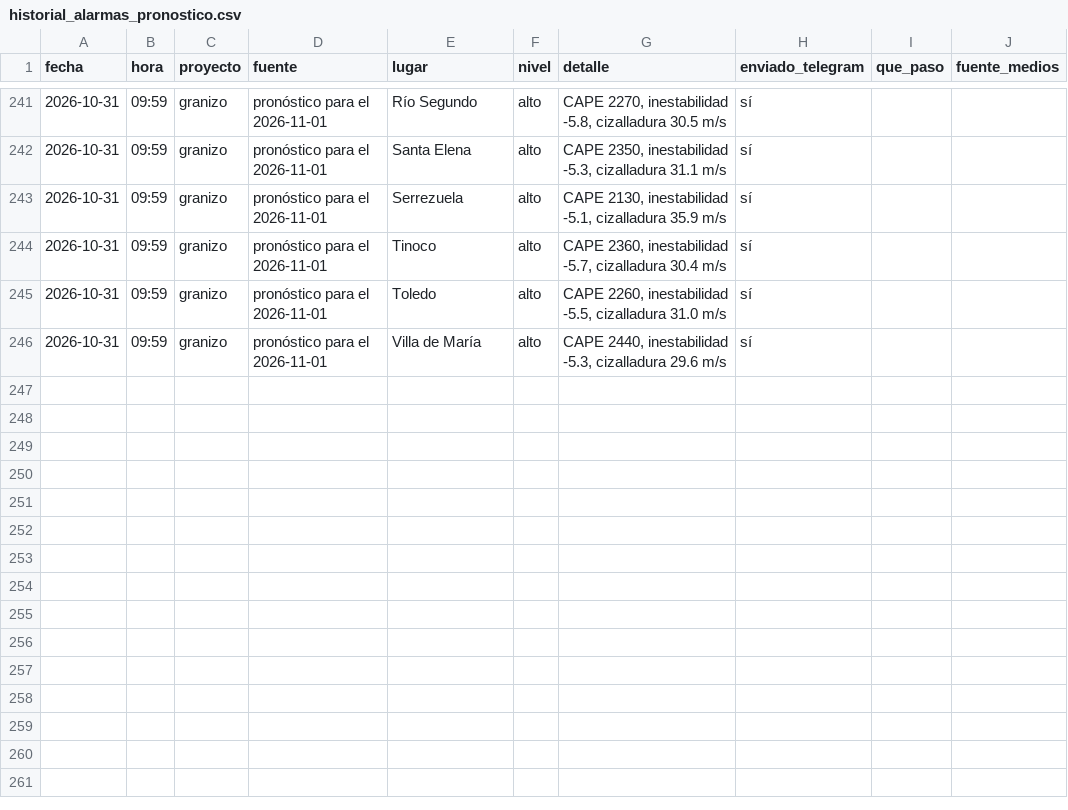
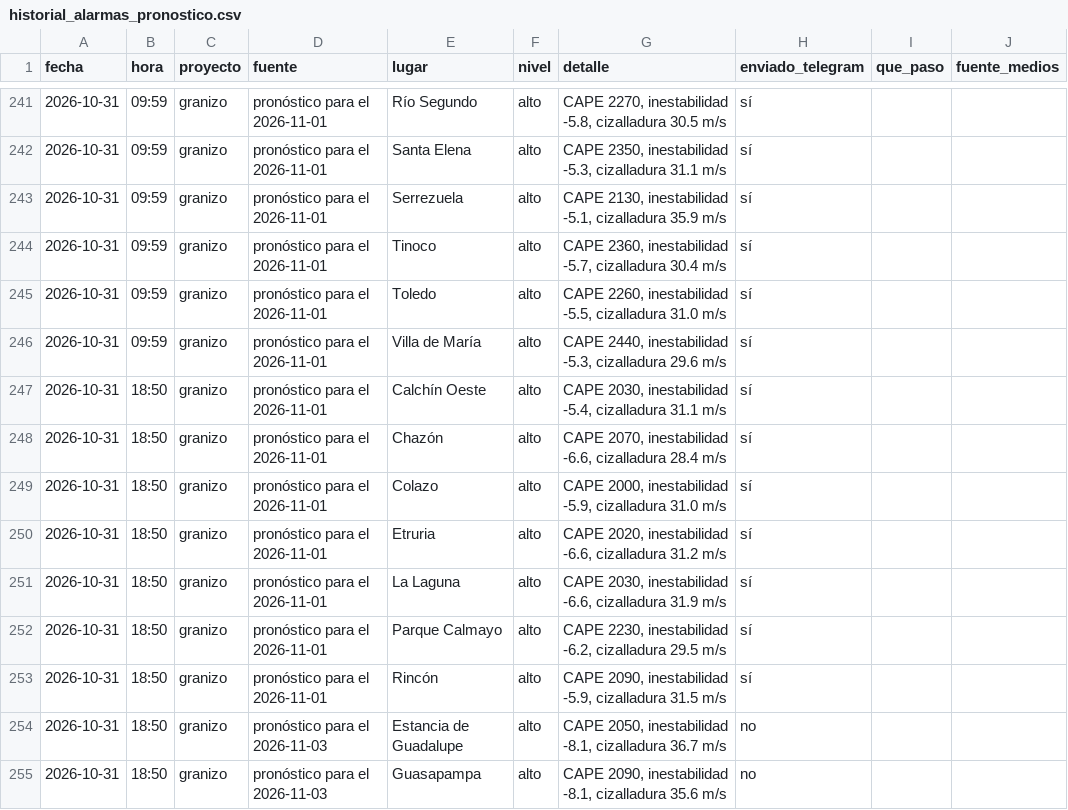
Before and after one commit to diegoesteve/piedrazon, a CSV file: data/historial_alarmas_pronostico.csv, drawn as a sheet; only a part is shown, gaps mark what is left out.

```diff
--- a/data/historial_alarmas_pronostico.csv
+++ b/data/historial_alarmas_pronostico.csv
@@ -246 +246,10 @@ fecha,hora,proyecto,fuente,lugar,nivel,detalle,enviado_telegram,que_paso,fuente_
 2026-10-31,09:59,granizo,pronóstico para el 2026-11-01,Villa de María,alto,"CAPE 2440, inestabilidad -5.3, cizalladura 29.6 m/s",sí,,
+2026-10-31,18:50,granizo,pronóstico para el 2026-11-01,Calchín Oeste,alto,"CAPE 2030, inestabilidad -5.4, cizalladura 31.1 m/s",sí,,
+2026-10-31,18:50,granizo,pronóstico para el 2026-11-01,Chazón,alto,"CAPE 2070, inestabilidad -6.6, cizalladura 28.4 m/s",sí,,
+2026-10-31,18:50,granizo,pronóstico para el 2026-11-01,Colazo,alto,"CAPE 2000, inestabilidad -5.9, cizalladura 31.0 m/s",sí,,
+2026-10-31,18:50,granizo,pronóstico para el 2026-11-01,Etruria,alto,"CAPE 2020, inestabilidad -6.6, cizalladura 31.2 m/s",sí,,
+2026-10-31,18:50,granizo,pronóstico para el 2026-11-01,La Laguna,alto,"CAPE 2030, inestabilidad -6.6, cizalladura 31.9 m/s",sí,,
+2026-10-31,18:50,granizo,pronóstico para el 2026-11-01,Parque Calmayo,alto,"CAPE 2230, inestabilidad -6.2, cizalladura 29.5 m/s",sí,,
+2026-10-31,18:50,granizo,pronóstico para el 2026-11-01,Rincón,alto,"CAPE 2090, inestabilidad -5.9, cizalladura 31.5 m/s",sí,,
+2026-10-31,18:50,granizo,pronóstico para el 2026-11-03,Estancia de Guadalupe,alto,"CAPE 2050, inestabilidad -8.1, cizalladura 36.7 m/s",no,,
+2026-10-31,18:50,granizo,pronóstico para el 2026-11-03,Guasapampa,alto,"CAPE 2090, inestabilidad -8.1, cizalladura 35.6 m/s",no,,
```
Also changed, not shown: 3 other files.
